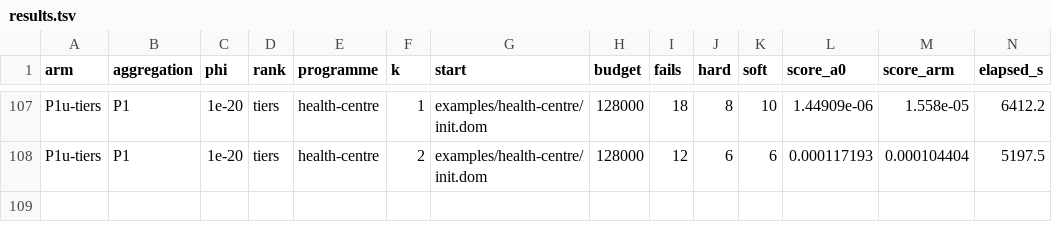
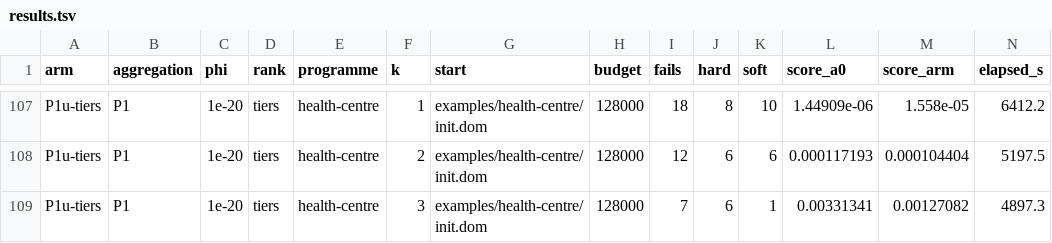
Before and after one commit to brunopostle/homemaker-layout, a TSV file: experiments/results/phase3-q2/results.tsv, drawn as a sheet; only a part is shown, gaps mark what is left out; rows hold the shown columns only; the diff names each change by its address in the sheet, - before the commit and + after, or states it on an @@ line.

```diff
--- a/experiments/results/phase3-q2/results.tsv
+++ b/experiments/results/phase3-q2/results.tsv
+row 109: P1u-tiers | P1 | 1e-20 | tiers | health-centre | 3 | examples/health-centre/init.dom | 128000 | 7 | 6 | 1 | 0.00331341 | 0.00127082 | 4897.3
```
Also changed, not shown: 2 other files.
